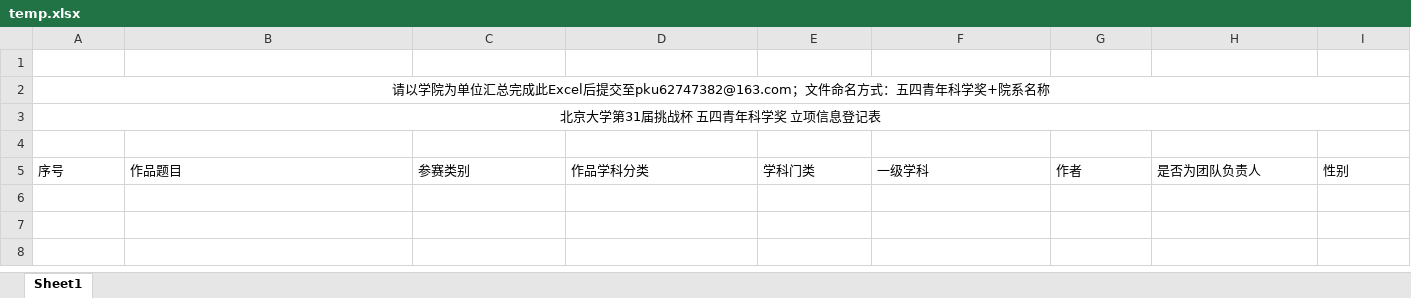
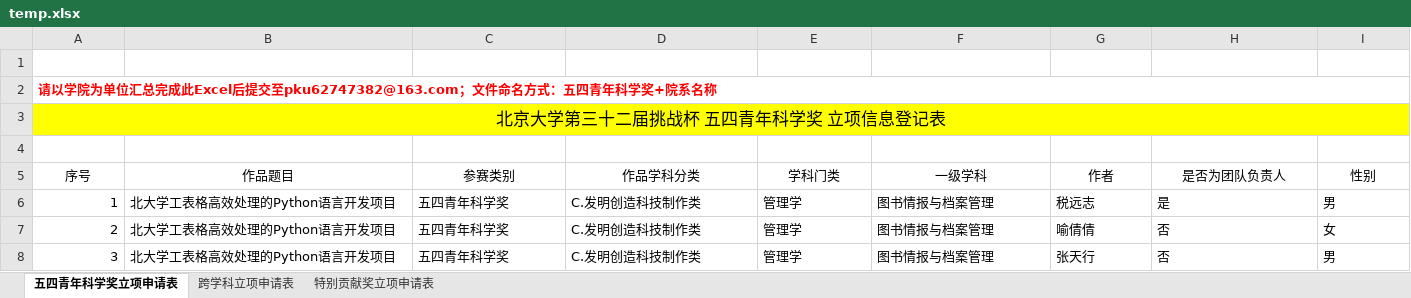
Before and after one commit to Alex-SYZ1/Excelerate_backend_original_code, an Excel workbook: tmp/temp.xlsx, sheet 五四青年科学奖立项申请表, drawn as a sheet; only a part is shown; values as stored, in another font and other column widths than the file's, no borders; rows hold the shown columns only; the diff covers the shown part only; the diff names each change by its address in the sheet, - before the commit and + after, or states it on an @@ line.

```diff
--- a/tmp/temp.xlsx (sheet 五四青年科学奖立项申请表)
+++ b/tmp/temp.xlsx (sheet 五四青年科学奖立项申请表)
-sheet tab: Sheet1
+sheet tab: 五四青年科学奖立项申请表
+sheet tab: 跨学科立项申请表
+sheet tab: 特别贡献奖立项申请表
@@ A2 bold: off → on, text colour: black → #FF0000, alignment: center → left @@
-A3 (序号): 北京大学第31届挑战杯 五四青年科学奖 立项信息登记表
+A3 (序号): 北京大学第三十二届挑战杯 五四青年科学奖 立项信息登记表
-A3:I3 fill: none
+A3:I3 fill: #FFFF00
@@ A3 text size: larger @@
-A5:I5 alignment: left
+A5:I5 alignment: center
+row 6: 1 | 北大学工表格高效处理的Python语言开发项目 | 五四青年科学奖 | C.发明创造科技制作类 | 管理学 | 图书情报与档案管理 | 税远志 | 是 | 男
+row 7: 2 | 北大学工表格高效处理的Python语言开发项目 | 五四青年科学奖 | C.发明创造科技制作类 | 管理学 | 图书情报与档案管理 | 喻倩倩 | 否 | 女
+row 8: 3 | 北大学工表格高效处理的Python语言开发项目 | 五四青年科学奖 | C.发明创造科技制作类 | 管理学 | 图书情报与档案管理 | 张天行 | 否 | 男
```
Also changed, not shown: cell formats elsewhere in this sheet, 20 other files.
